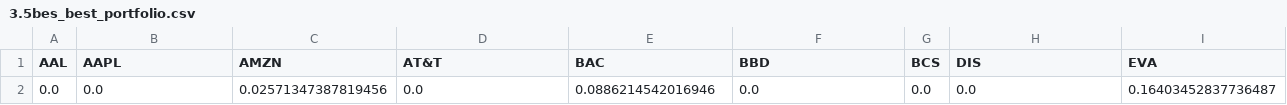
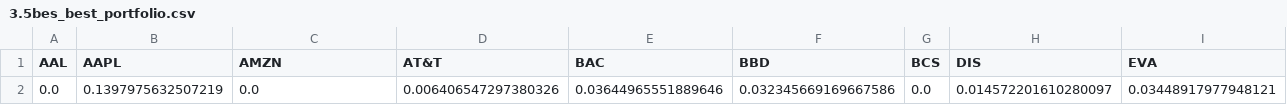
Before and after one commit to Soso2509/Evolutionary-AI_gruppe_gruppe9, a CSV file: prob2/3.prob2_output/3.5bes_best_portfolio.csv, drawn as a sheet; only a part is shown; removed rows and columns are numbered as before the commit, all else as after; rows hold the shown columns only; the diff names each change by its address in the sheet, - before the commit and + after, or states it on an @@ line.

Commit message:
Improvements and visualization data fixed
Made the recombination method in 2.6 more complex and made the simple recombination method which was present in 2.6 before into the new one for 2.5.
All data needed for visualization has now been added as well.

```diff
--- a/prob2/3.prob2_output/3.5bes_best_portfolio.csv
+++ b/prob2/3.prob2_output/3.5bes_best_portfolio.csv
-row 2: 0.0 | 0.0 | 0.02571347387819456 | 0.0 | 0.0886214542016946 | 0.0 | 0.0 | 0.0 | 0.16403452837736487
+row 2: 0.0 | 0.1397975632507219 | 0.0 | 0.006406547297380326 | 0.03644965551889646 | 0.032345669169667586 | 0.0 | 0.014572201610280097 | 0.03448917977948121
```
Also changed, not shown: prob2/3.prob2_output/3.6aes_best_portfolio.csv, 4 other files.
